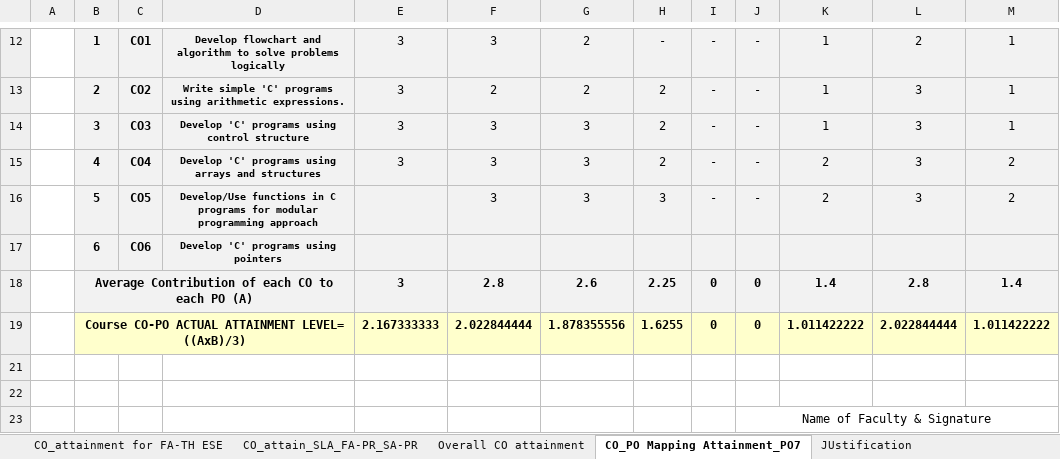
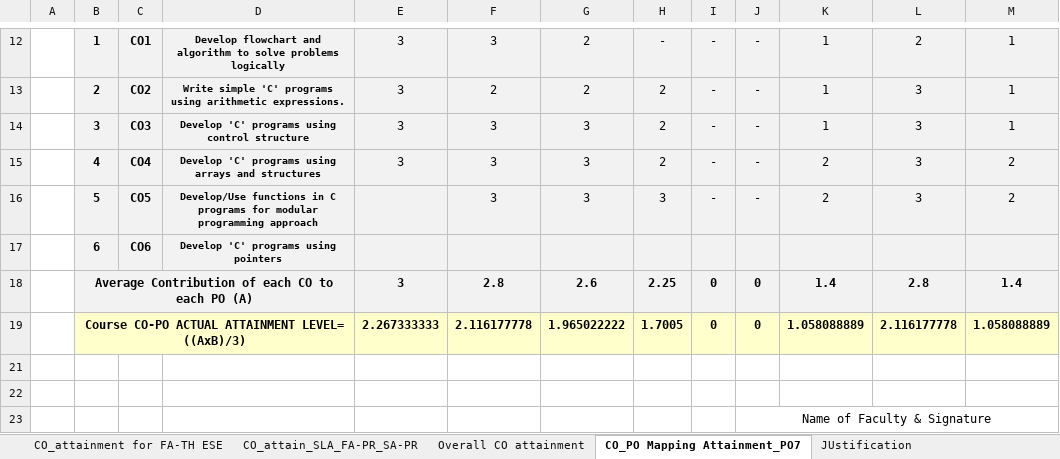
Before and after one commit to adambure21/gpd_nba, an Excel workbook: Attainment Calculation/22-23 PIC 22226 Barate Batch/CR3_22226 PIC Barate Batch Filled Sheet/CR3_22226 - Programming in _C_.xlsx, sheet CO_PO Mapping Attainment_PO7, drawn as a sheet; only a part is shown, gaps mark what is left out; values as stored, in another font and other column widths than the file's, no borders; removed rows and columns are numbered as before the commit, all else as after; the diff names each change by its address in the sheet, - before the commit and + after, or states it on an @@ line.

```diff
--- a/Attainment Calculation/22-23 PIC 22226 Barate Batch/CR3_22226 PIC Barate Batch Filled Sheet/CR3_22226 - Programming in _C_.xlsx (sheet CO_PO Mapping Attainment_PO7)
+++ b/Attainment Calculation/22-23 PIC 22226 Barate Batch/CR3_22226 PIC Barate Batch Filled Sheet/CR3_22226 - Programming in _C_.xlsx (sheet CO_PO Mapping Attainment_PO7)
-row 19:  | Course CO-PO ACTUAL ATTAINMENT LEVEL= ((AxB)/3) |  |  | 2.167333333 | 2.022844444 | 1.878355556 | 1.6255 | 0 | 0 | 1.011422222 | 2.022844444 | 1.011422222
+row 19:  | Course CO-PO ACTUAL ATTAINMENT LEVEL= ((AxB)/3) |  |  | 2.267333333 | 2.116177778 | 1.965022222 | 1.7005 | 0 | 0 | 1.058088889 | 2.116177778 | 1.058088889
```
Also changed, not shown: sheet CO_Attainment for Unit Tests, sheet Overall CO attainment, hidden cells, charts or pictures, 1 other file.
